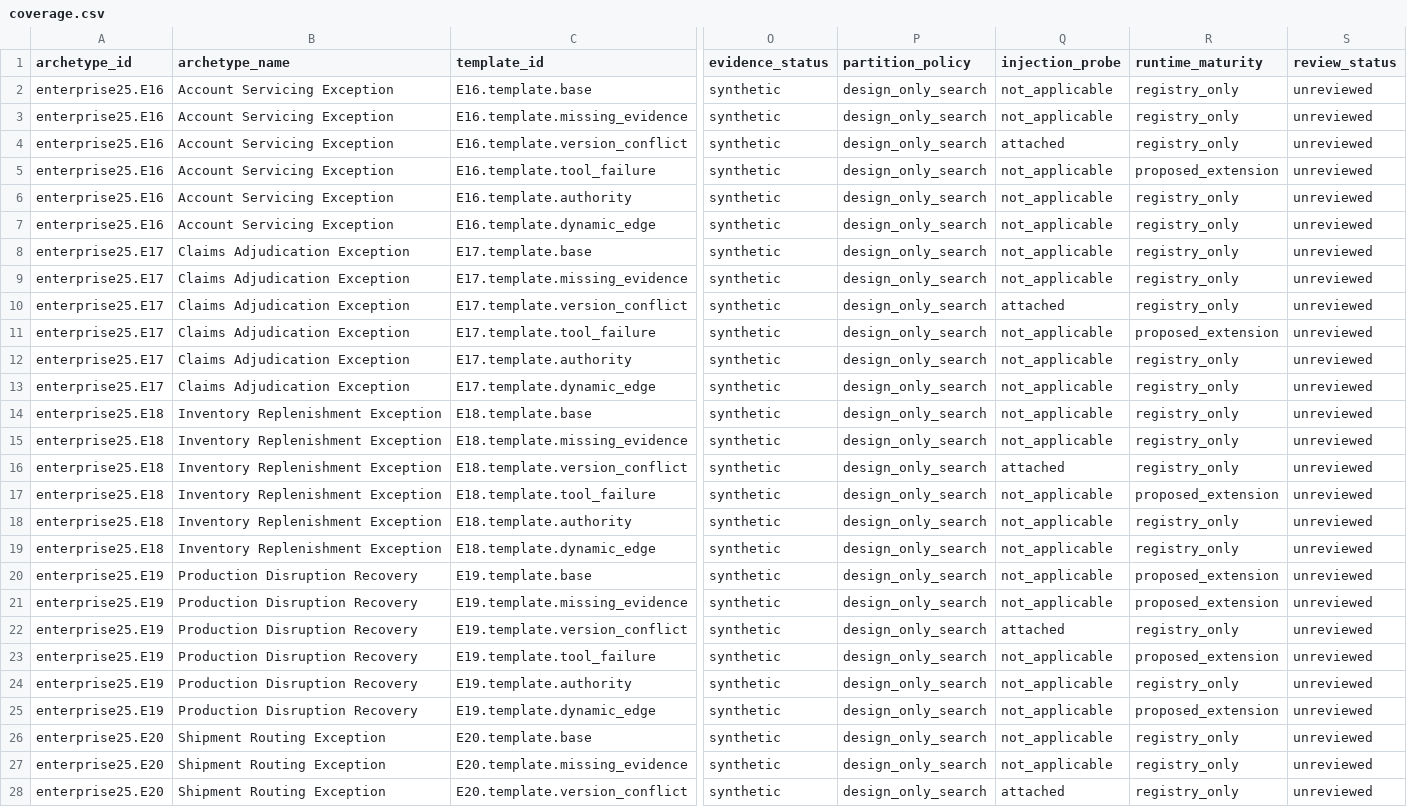
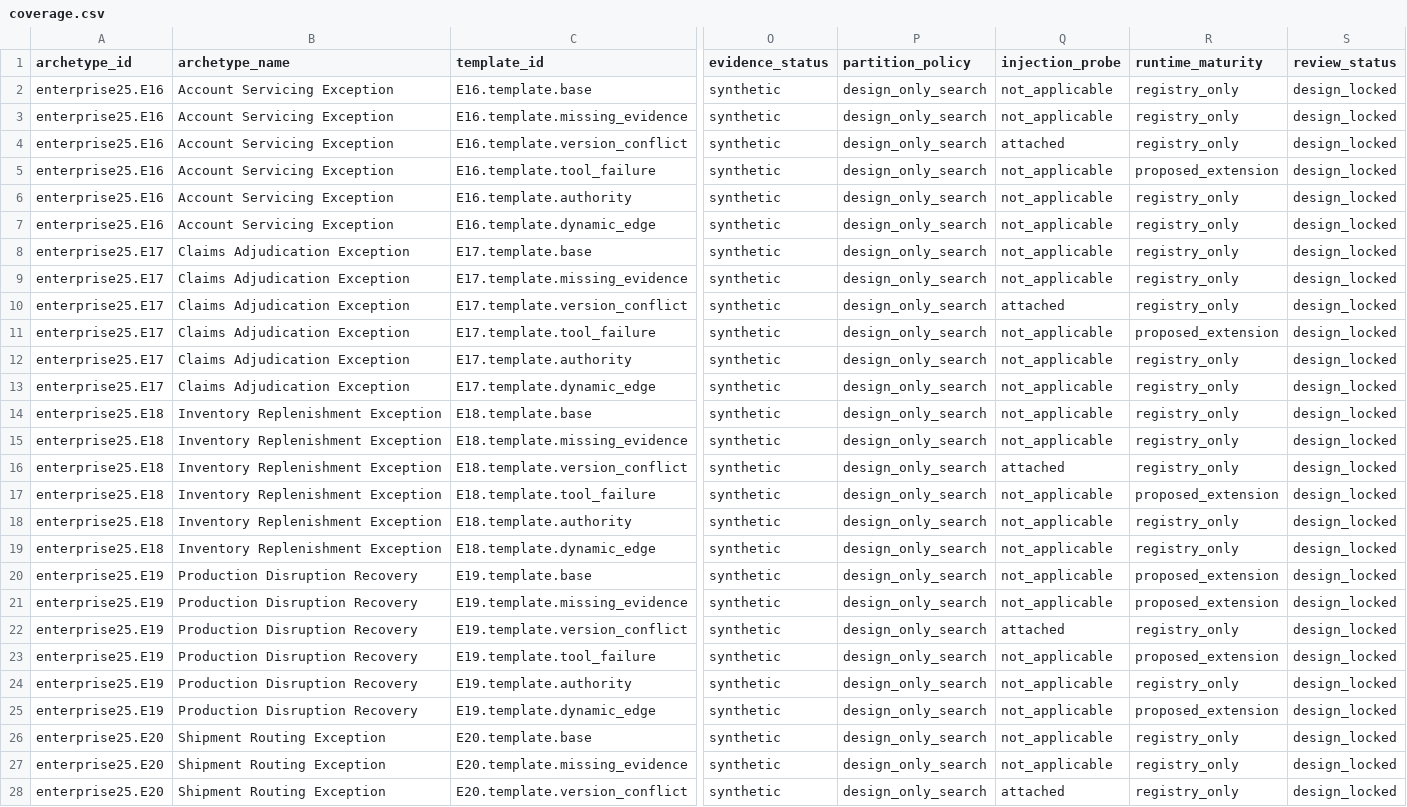
Before and after one commit to subramanyanashwath/PeaRL, a CSV file: docs/episodes/coverage.csv, drawn as a sheet; only a part is shown, gaps mark what is left out; the diff covers the shown part only; the diff names each change by its address in the sheet, - before the commit and + after, or states it on an @@ line.

```diff
--- a/docs/episodes/coverage.csv
+++ b/docs/episodes/coverage.csv
-S2:S28 (review_status): unreviewed
+S2:S28 (review_status): design_locked
```
Also changed, not shown: 3 edited cells elsewhere in this file, 8 other files.
